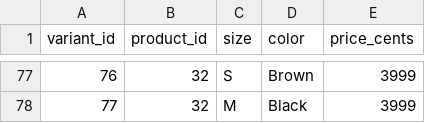
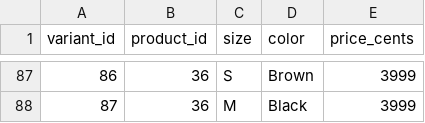
Before and after one commit to RuchaPanhale/ai-software-testing-platform, a CSV file: analytics/data/product_variants.csv, drawn as a sheet; only a part is shown, gaps mark what is left out; addresses are those after the commit; the diff covers the shown part only; the diff names each change by its address in the sheet, - before the commit and + after, or states it on an @@ line.

```diff
--- a/analytics/data/product_variants.csv
+++ b/analytics/data/product_variants.csv
@@ column A (variant_id) renumbered from row 39 down @@
-B87:B88 (product_id): 32
+B87:B88 (product_id): 36
```
Also changed, not shown: 10 added rows and 44 edited cells elsewhere in this file, analytics/data/customers.csv, analytics/data/order_items.csv, 18 other files.
